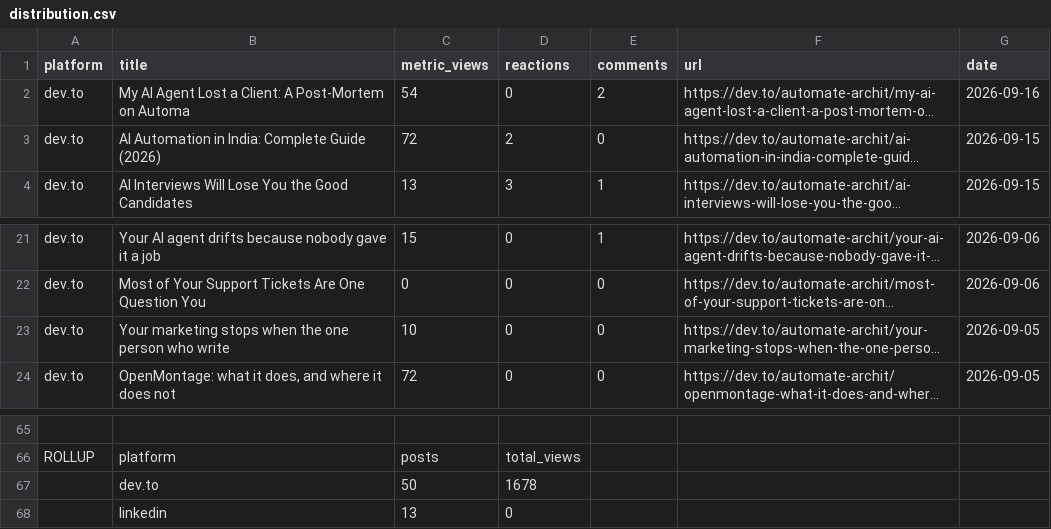
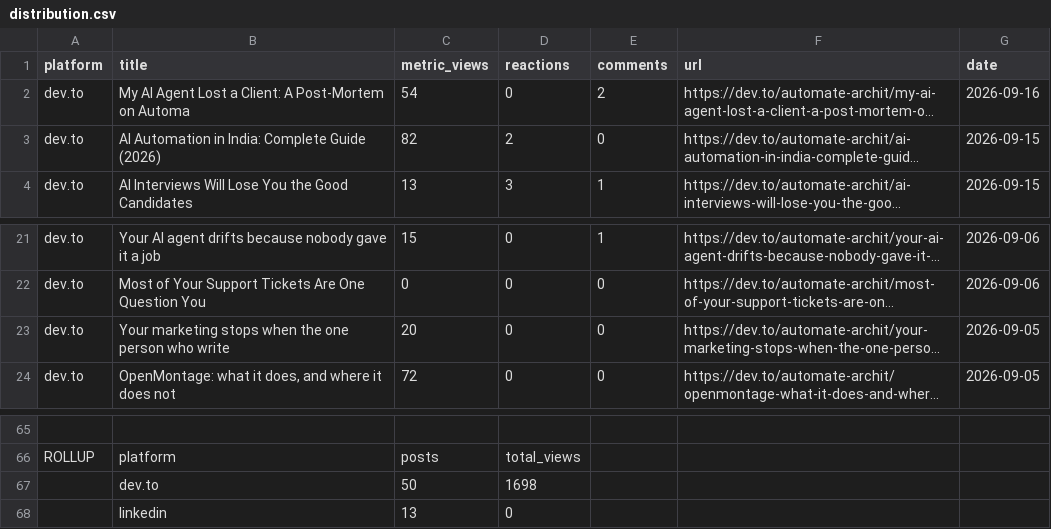
Before and after one commit to archit-akg13/architmittal.com, a CSV file: public/metrics/distribution.csv, drawn as a sheet; only a part is shown, gaps mark what is left out; long unchanged cells end in …; the diff names each change by its address in the sheet, - before the commit and + after, or states it on an @@ line.

```diff
--- a/public/metrics/distribution.csv
+++ b/public/metrics/distribution.csv
-C3 (metric_views): 72
+C3 (metric_views): 82
-C23 (metric_views): 10
+C23 (metric_views): 20
-D67 (reactions): 1678
+D67 (reactions): 1698
```
Also changed, not shown: public/metrics/daily.csv, public/metrics/posts.csv, 1 other file.
